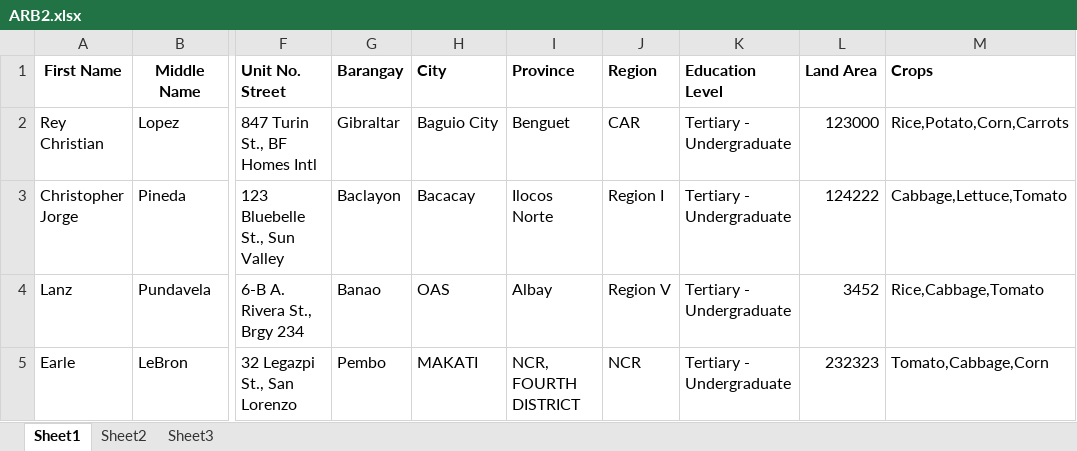
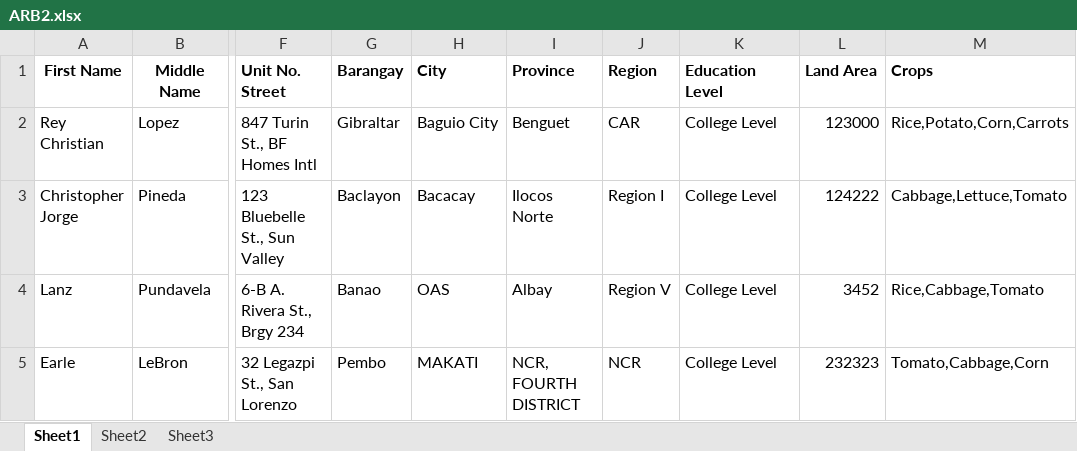
Before and after one commit to reychristiangamboa/DARBMS, an Excel workbook: ARB2.xlsx, sheet Sheet1, drawn as a sheet; only a part is shown, gaps mark what is left out; values as stored, in another font and other column widths than the file's, no borders; the diff names each change by its address in the sheet, - before the commit and + after, or states it on an @@ line.

```diff
--- a/ARB2.xlsx (sheet Sheet1)
+++ b/ARB2.xlsx (sheet Sheet1)
-K2:K5 (Education Level): Tertiary - Undergraduate
+K2:K5 (Education Level): College Level
```
Also changed, not shown: sheet Sheet2, sheet Sheet3, 21 other files.
